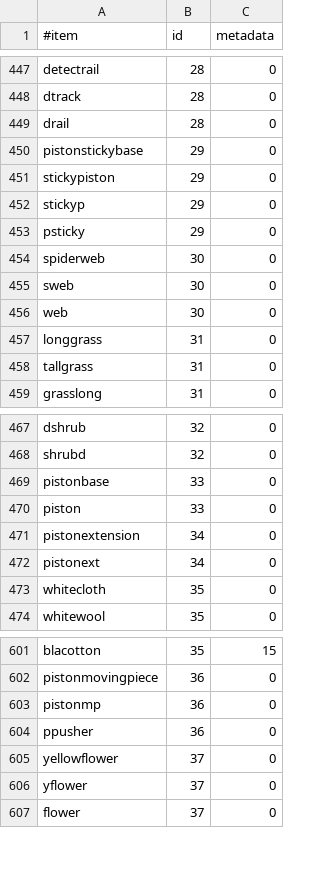
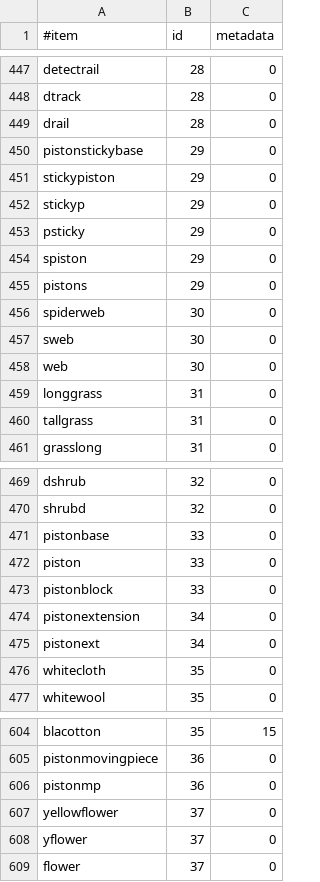
Before and after one commit to md-5/Essentials, a CSV file: Essentials/src/items.csv, drawn as a sheet; only a part is shown, gaps mark what is left out.

Commit message:
More names for pistons (items.csv) Fix for /unlimited and pistons

```diff
--- a/Essentials/src/items.csv
+++ b/Essentials/src/items.csv
@@ -453,2 +453,4 @@ stickyp,29,0
 psticky,29,0
+spiston,29,0
+pistons,29,0
 spiderweb,30,0
@@ -470,2 +472,3 @@ pistonbase,33,0
 piston,33,0
+pistonblock,33,0
 pistonextension,34,0
@@ -603,3 +606,2 @@ pistonmovingpiece,36,0
 pistonmp,36,0
-ppusher,36,0
 yellowflower,37,0
```
Also changed, not shown: 1 other file.
